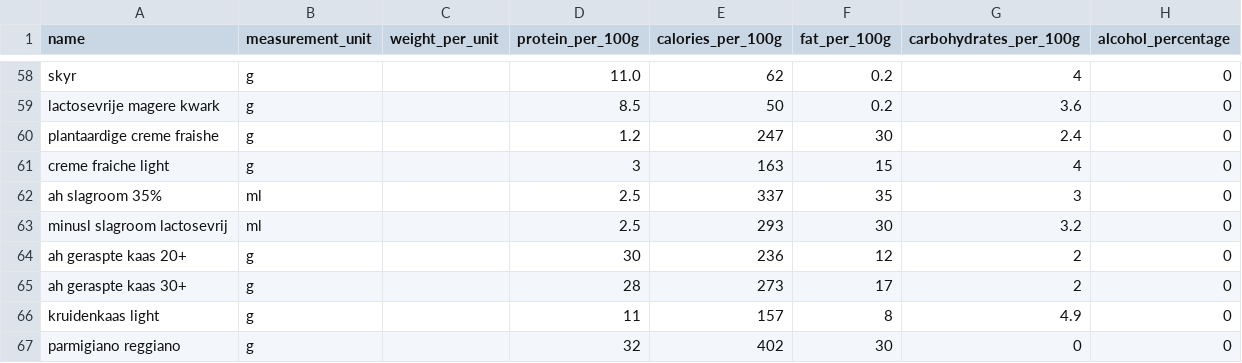
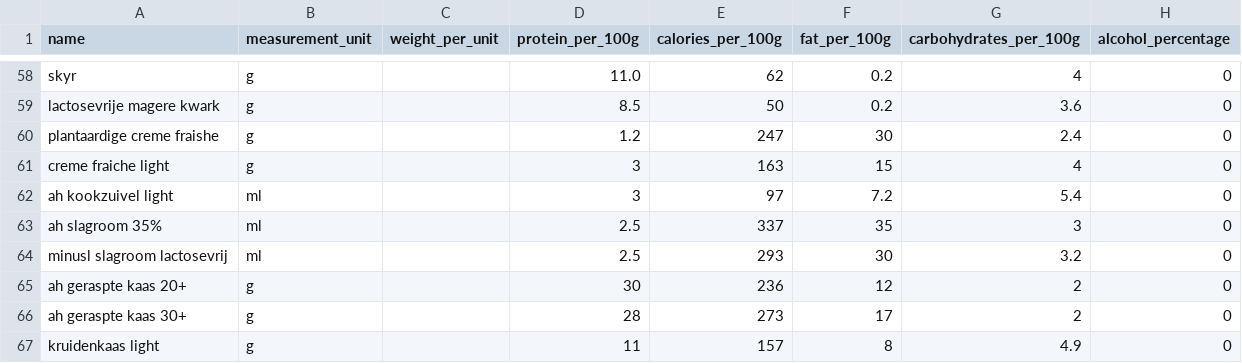
Before and after one commit to Wijnandvdm/nom-stats, a CSV file: configuration/ingredients.csv, drawn as a sheet; only a part is shown, gaps mark what is left out; the shorter side is filled out with more unchanged rows.

```diff
--- a/configuration/ingredients.csv
+++ b/configuration/ingredients.csv
@@ -61,2 +61,3 @@ plantaardige creme fraishe,g,,1.2,247,30,2.4,0
 creme fraiche light,g,,3,163,15,4,0
+ah kookzuivel light,ml,,3,97,7.2,5.4,0
 ah slagroom 35%,ml,,2.5,337,35,3,0
```
Also changed, not shown: 2 other files.
